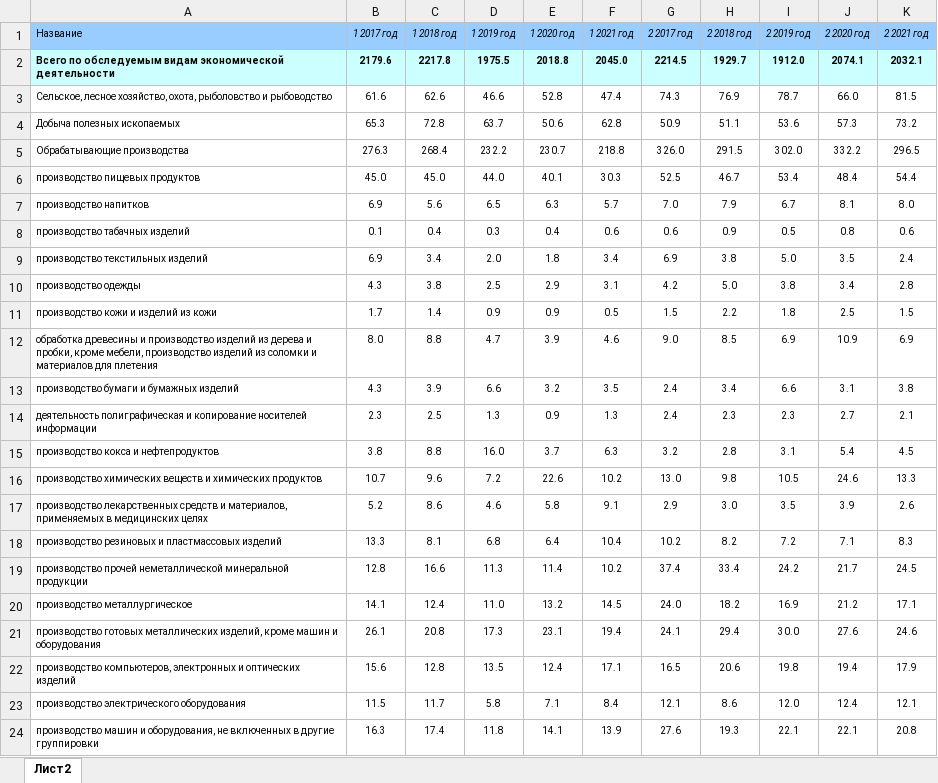
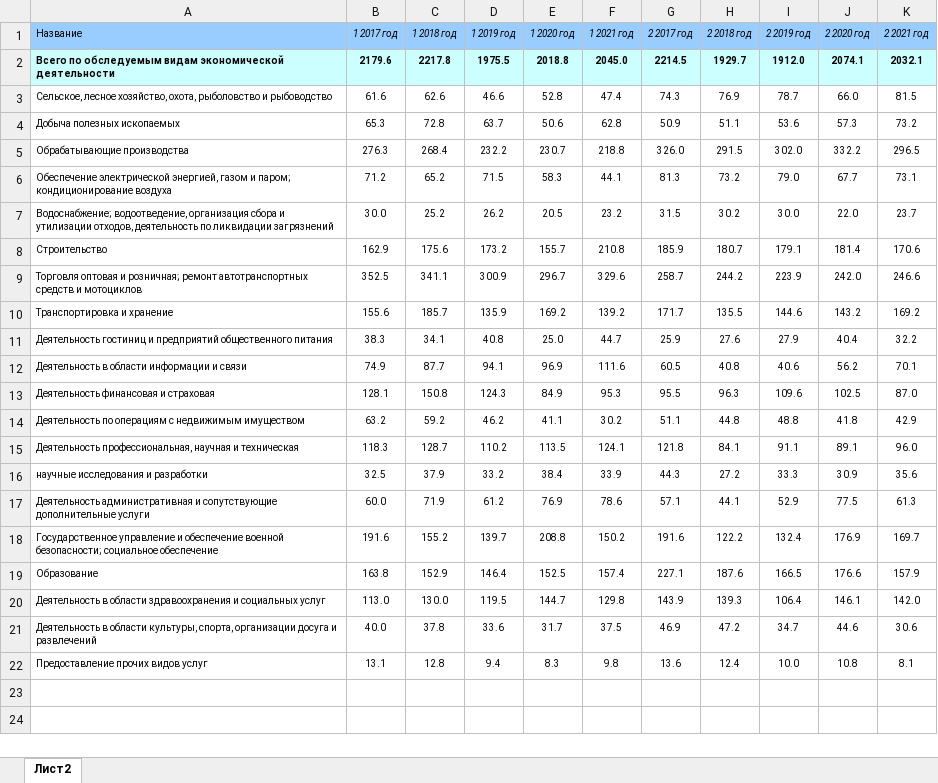
Before and after one commit to bellallion/Rosstat, an Excel workbook: rosstat/data/jobs_bytypeofwork.xlsx, sheet Лист2, drawn as a sheet; only a part is shown; the shorter side is filled out with more unchanged rows; values as stored, in another font and other column widths than the file's, no borders; the diff covers the shown part only; the diff names each change by its address in the sheet, - before the commit and + after, or states it on an @@ line.

```diff
--- a/rosstat/data/jobs_bytypeofwork.xlsx (sheet Лист2)
+++ b/rosstat/data/jobs_bytypeofwork.xlsx (sheet Лист2)
-row 6: производство пищевых продуктов | 45.0 | 45.0 | 44.0 | 40.1 | 30.3 | 52.5 | 46.7 | 53.4 | 48.4 | 54.4
-row 7: производство напитков | 6.9 | 5.6 | 6.5 | 6.3 | 5.7 | 7.0 | 7.9 | 6.7 | 8.1 | 8.0
-row 8: производство табачных изделий | 0.1 | 0.4 | 0.3 | 0.4 | 0.6 | 0.6 | 0.9 | 0.5 | 0.8 | 0.6
-row 9: производство текстильных изделий | 6.9 | 3.4 | 2.0 | 1.8 | 3.4 | 6.9 | 3.8 | 5.0 | 3.5 | 2.4
-row 10: производство одежды | 4.3 | 3.8 | 2.5 | 2.9 | 3.1 | 4.2 | 5.0 | 3.8 | 3.4 | 2.8
-row 11: производство кожи и изделий из кожи | 1.7 | 1.4 | 0.9 | 0.9 | 0.5 | 1.5 | 2.2 | 1.8 | 2.5 | 1.5
-row 12: обработка древесины и производство изделий из дерева и пробки, кроме мебели, производство изделий из соломки и материалов для плетения | 8.0 | 8.8 | 4.7 | 3.9 | 4.6 | 9.0 | 8.5 | 6.9 | 10.9 | 6.9
-row 13: производство бумаги и бумажных изделий | 4.3 | 3.9 | 6.6 | 3.2 | 3.5 | 2.4 | 3.4 | 6.6 | 3.1 | 3.8
-row 14: деятельность полиграфическая и копирование носителей информации | 2.3 | 2.5 | 1.3 | 0.9 | 1.3 | 2.4 | 2.3 | 2.3 | 2.7 | 2.1
-row 15: производство кокса и нефтепродуктов | 3.8 | 8.8 | 16.0 | 3.7 | 6.3 | 3.2 | 2.8 | 3.1 | 5.4 | 4.5
-row 16: производство химических веществ и химических продуктов | 10.7 | 9.6 | 7.2 | 22.6 | 10.2 | 13.0 | 9.8 | 10.5 | 24.6 | 13.3
-row 17: производство лекарственных средств и материалов, применяемых в медицинских целях | 5.2 | 8.6 | 4.6 | 5.8 | 9.1 | 2.9 | 3.0 | 3.5 | 3.9 | 2.6
-row 18: производство резиновых и пластмассовых изделий | 13.3 | 8.1 | 6.8 | 6.4 | 10.4 | 10.2 | 8.2 | 7.2 | 7.1 | 8.3
-row 19: производство прочей неметаллической минеральной продукции | 12.8 | 16.6 | 11.3 | 11.4 | 10.2 | 37.4 | 33.4 | 24.2 | 21.7 | 24.5
-row 20: производство металлургическое | 14.1 | 12.4 | 11.0 | 13.2 | 14.5 | 24.0 | 18.2 | 16.9 | 21.2 | 17.1
-row 21: производство готовых металлических изделий, кроме машин и оборудования | 26.1 | 20.8 | 17.3 | 23.1 | 19.4 | 24.1 | 29.4 | 30.0 | 27.6 | 24.6
-row 22: производство компьютеров, электронных и оптических изделий | 15.6 | 12.8 | 13.5 | 12.4 | 17.1 | 16.5 | 20.6 | 19.8 | 19.4 | 17.9
-row 23: производство электрического оборудования | 11.5 | 11.7 | 5.8 | 7.1 | 8.4 | 12.1 | 8.6 | 12.0 | 12.4 | 12.1
-row 24: производство машин и оборудования, не включенных в другие группировки | 16.3 | 17.4 | 11.8 | 14.1 | 13.9 | 27.6 | 19.3 | 22.1 | 22.1 | 20.8
```
Also changed, not shown: 5 removed rows elsewhere in this sheet, 4 other files.
